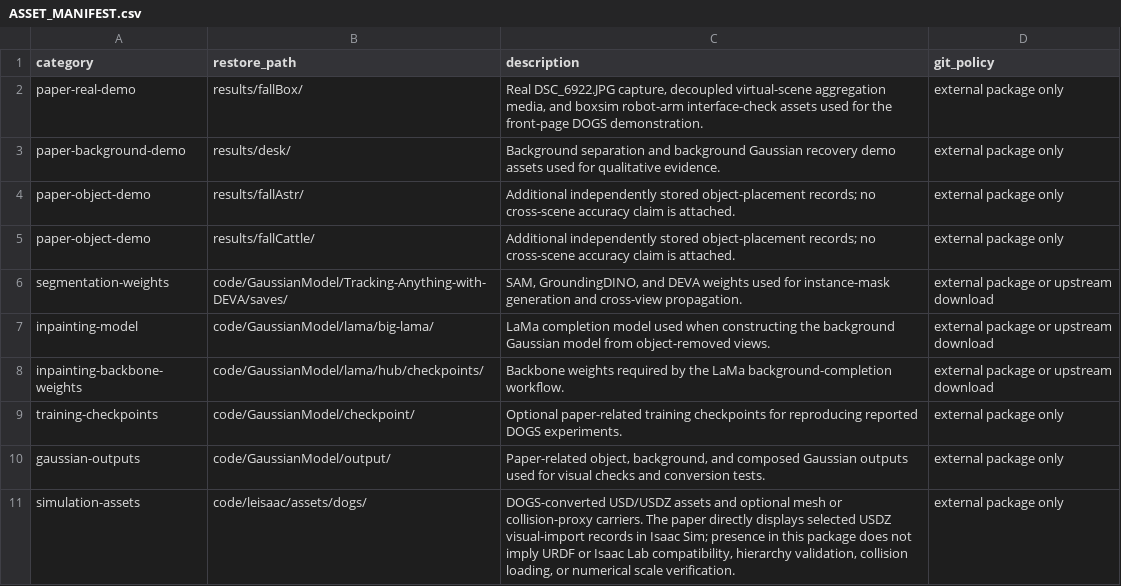
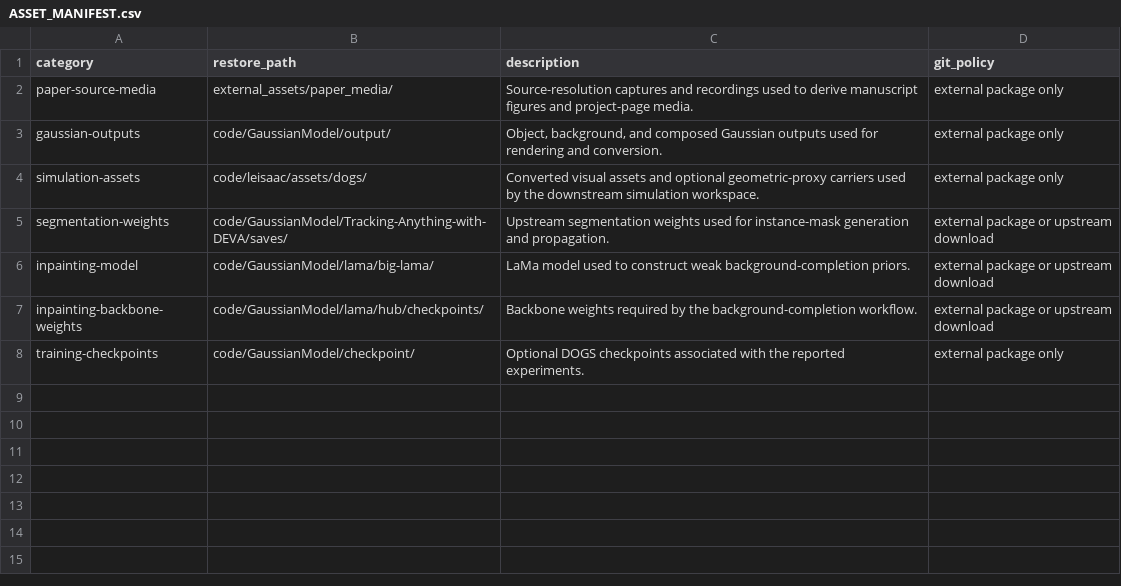
Before and after one commit to EmboAILab/DOGS, a CSV file: Assets/ASSET_MANIFEST.csv, drawn as a sheet.

Commit message:
Sanitize public asset provenance metadata

```diff
--- a/Assets/ASSET_MANIFEST.csv
+++ b/Assets/ASSET_MANIFEST.csv
@@ -1,11 +1,8 @@
 category,restore_path,description,git_policy
-paper-real-demo,results/fallBox/,"Real DSC_6922.JPG capture, decoupled virtual-scene aggregation media, and boxsim robot-arm interface-check assets used for the front-page DOGS demonstration.",external package only
-paper-background-demo,results/desk/,"Background separation and background Gaussian recovery demo assets used for qualitative evidence.",external package only
-paper-object-demo,results/fallAstr/,"Additional independently stored object-placement records; no cross-scene accuracy claim is attached.",external package only
-paper-object-demo,results/fallCattle/,"Additional independently stored object-placement records; no cross-scene accuracy claim is attached.",external package only
-segmentation-weights,code/GaussianModel/Tracking-Anything-with-DEVA/saves/,"SAM, GroundingDINO, and DEVA weights used for instance-mask generation and cross-view propagation.",external package or upstream download
-inpainting-model,code/GaussianModel/lama/big-lama/,"LaMa completion model used when constructing the background Gaussian model from object-removed views.",external package or upstream download
-inpainting-backbone-weights,code/GaussianModel/lama/hub/checkpoints/,"Backbone weights required by the LaMa background-completion workflow.",external package or upstream download
-training-checkpoints,code/GaussianModel/checkpoint/,"Optional paper-related training checkpoints for reproducing reported DOGS experiments.",external package only
-gaussian-outputs,code/GaussianModel/output/,"Paper-related object, background, and composed Gaussian outputs used for visual checks and conversion tests.",external package only
-simulation-assets,code/leisaac/assets/dogs/,"DOGS-converted USD/USDZ assets and optional mesh or collision-proxy carriers. The paper directly displays selected USDZ visual-import records in Isaac Sim; presence in this package does not imply URDF or Isaac Lab compatibility, hierarchy validation, collision loading, or numerical scale verification.",external package only
+paper-source-media,external_assets/paper_media/,"Source-resolution captures and recordings used to derive manuscript figures and project-page media.",external package only
+gaussian-outputs,code/GaussianModel/output/,"Object, background, and composed Gaussian outputs used for rendering and conversion.",external package only
+simulation-assets,code/leisaac/assets/dogs/,"Converted visual assets and optional geometric-proxy carriers used by the downstream simulation workspace.",external package only
+segmentation-weights,code/GaussianModel/Tracking-Anything-with-DEVA/saves/,"Upstream segmentation weights used for instance-mask generation and propagation.",external package or upstream download
+inpainting-model,code/GaussianModel/lama/big-lama/,"LaMa model used to construct weak background-completion priors.",external package or upstream download
+inpainting-backbone-weights,code/GaussianModel/lama/hub/checkpoints/,"Backbone weights required by the background-completion workflow.",external package or upstream download
+training-checkpoints,code/GaussianModel/checkpoint/,"Optional DOGS checkpoints associated with the reported experiments.",external package only
```
Also changed, not shown: 7 other files.
